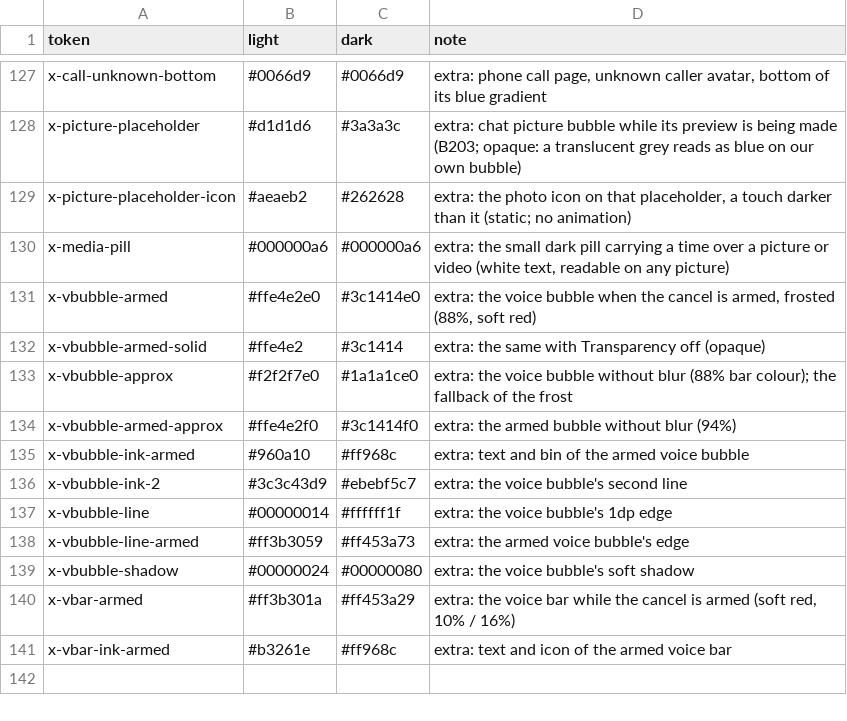
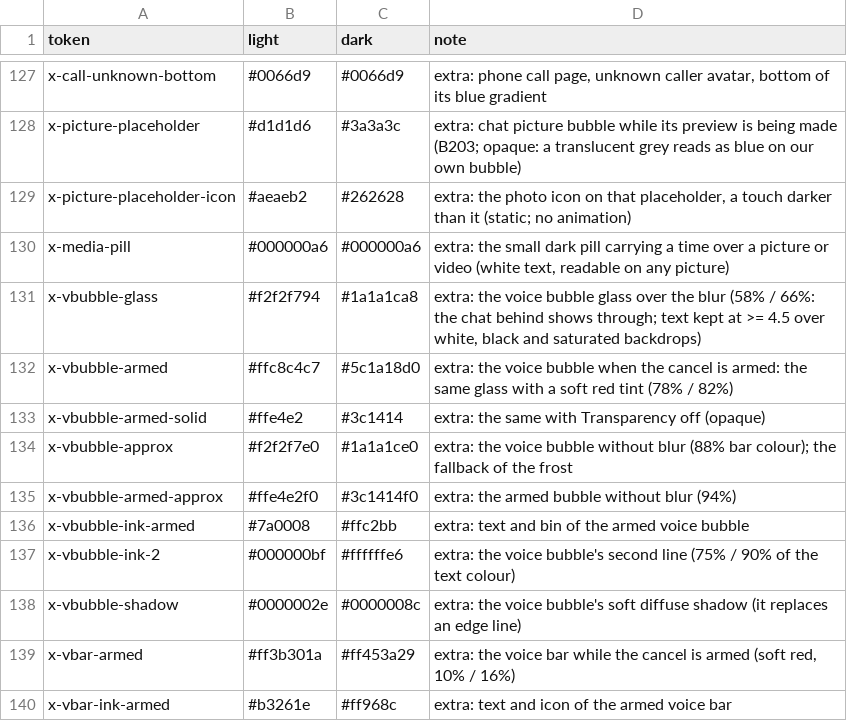
Before and after one commit to people-post/pp-browser, a TSV file: assets/themes/theme_tokens.tsv, drawn as a sheet; only a part is shown, gaps mark what is left out.

```diff
--- a/assets/themes/theme_tokens.tsv
+++ b/assets/themes/theme_tokens.tsv
@@ -130,3 +130,4 @@ x-picture-placeholder-icon	#aeaeb2	#262628	extra: the photo icon on that placeho
 x-media-pill	#000000a6	#000000a6	extra: the small dark pill carrying a time over a picture or video (white text, readable on any picture)
-x-vbubble-armed	#ffe4e2e0	#3c1414e0	extra: the voice bubble when the cancel is armed, frosted (88%, soft red)
+x-vbubble-glass	#f2f2f794	#1a1a1ca8	extra: the voice bubble glass over the blur (58% / 66%: the chat behind shows through; text kept at >= 4.5 over white, black and saturated backdrops)
+x-vbubble-armed	#ffc8c4c7	#5c1a18d0	extra: the voice bubble when the cancel is armed: the same glass with a soft red tint (78% / 82%)
 x-vbubble-armed-solid	#ffe4e2	#3c1414	extra: the same with Transparency off (opaque)
@@ -134,7 +135,5 @@ x-vbubble-approx	#f2f2f7e0	#1a1a1ce0	extra: the voice bubble without blur (88% b
 x-vbubble-armed-approx	#ffe4e2f0	#3c1414f0	extra: the armed bubble without blur (94%)
-x-vbubble-ink-armed	#960a10	#ff968c	extra: text and bin of the armed voice bubble
-x-vbubble-ink-2	#3c3c43d9	#ebebf5c7	extra: the voice bubble's second line
-x-vbubble-line	#00000014	#ffffff1f	extra: the voice bubble's 1dp edge
-x-vbubble-line-armed	#ff3b3059	#ff453a73	extra: the armed voice bubble's edge
-x-vbubble-shadow	#00000024	#00000080	extra: the voice bubble's soft shadow
+x-vbubble-ink-armed	#7a0008	#ffc2bb	extra: text and bin of the armed voice bubble
+x-vbubble-ink-2	#000000bf	#ffffffe6	extra: the voice bubble's second line (75% / 90% of the text colour)
+x-vbubble-shadow	#0000002e	#0000008c	extra: the voice bubble's soft diffuse shadow (it replaces an edge line)
 x-vbar-armed	#ff3b301a	#ff453a29	extra: the voice bar while the cancel is armed (soft red, 10% / 16%)
```
Also changed, not shown: 14 other files.
